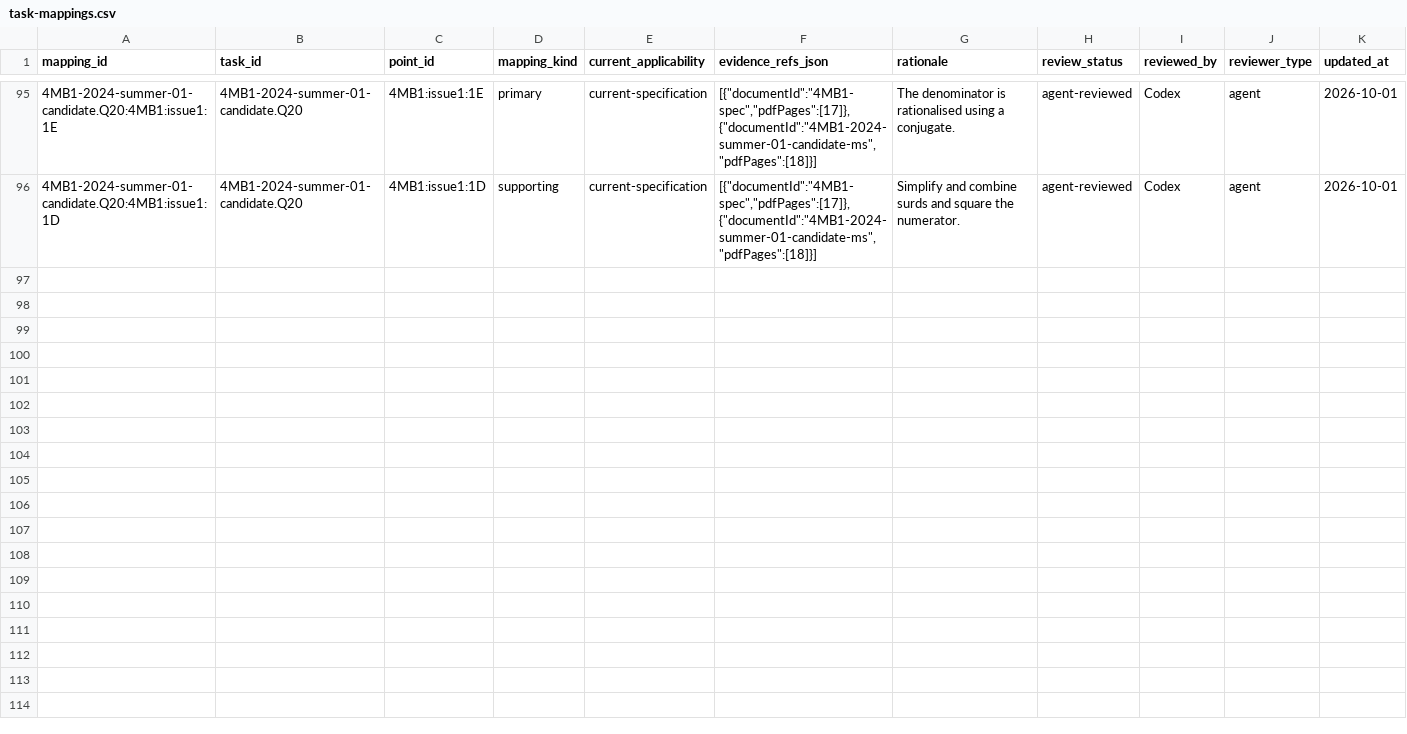
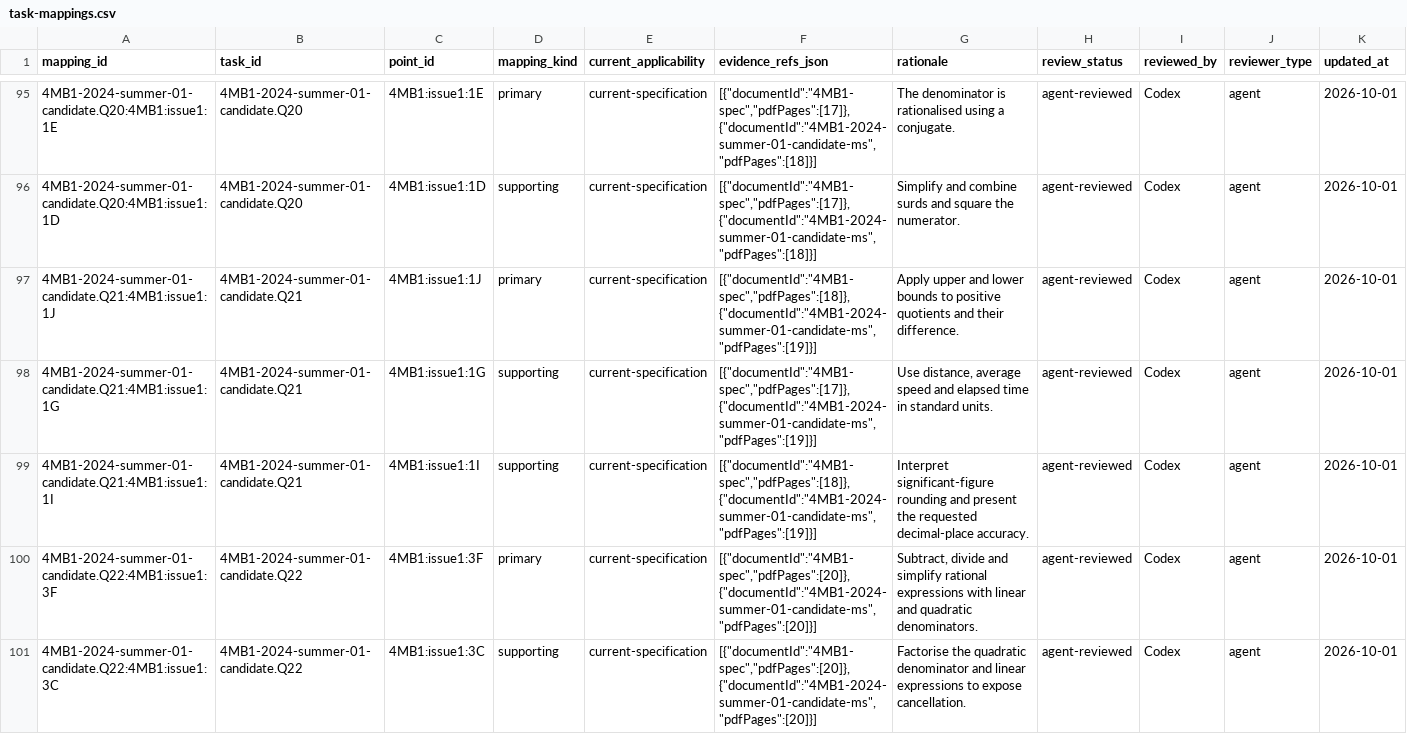
Before and after one commit to peterpeterpeter111/igcses, a CSV file: research/ledger/v1/task-mappings.csv, drawn as a sheet; only a part is shown, gaps mark what is left out; the diff covers the shown part only.

```diff
--- a/research/ledger/v1/task-mappings.csv
+++ b/research/ledger/v1/task-mappings.csv
@@ -96 +96,6 @@ mapping_id,task_id,point_id,mapping_kind,current_applicability,evidence_refs_jso
 4MB1-2024-summer-01-candidate.Q20:4MB1:issue1:1D,4MB1-2024-summer-01-candidate.Q20,4MB1:issue1:1D,supporting,current-specification,"[{""documentId"":""4MB1-spec"",""pdfPages"":[17]},{""documentId"":""4MB1-2024-summer-01-candidate-ms"",""pdfPages"":[18]}]",Simplify and combine surds and square the numerator.,agent-reviewed,Codex,agent,2026-10-01
+4MB1-2024-summer-01-candidate.Q21:4MB1:issue1:1J,4MB1-2024-summer-01-candidate.Q21,4MB1:issue1:1J,primary,current-specification,"[{""documentId"":""4MB1-spec"",""pdfPages"":[18]},{""documentId"":""4MB1-2024-summer-01-candidate-ms"",""pdfPages"":[19]}]",Apply upper and lower bounds to positive quotients and their difference.,agent-reviewed,Codex,agent,2026-10-01
+4MB1-2024-summer-01-candidate.Q21:4MB1:issue1:1G,4MB1-2024-summer-01-candidate.Q21,4MB1:issue1:1G,supporting,current-specification,"[{""documentId"":""4MB1-spec"",""pdfPages"":[17]},{""documentId"":""4MB1-2024-summer-01-candidate-ms"",""pdfPages"":[19]}]","Use distance, average speed and elapsed time in standard units.",agent-reviewed,Codex,agent,2026-10-01
+4MB1-2024-summer-01-candidate.Q21:4MB1:issue1:1I,4MB1-2024-summer-01-candidate.Q21,4MB1:issue1:1I,supporting,current-specification,"[{""documentId"":""4MB1-spec"",""pdfPages"":[18]},{""documentId"":""4MB1-2024-summer-01-candidate-ms"",""pdfPages"":[19]}]",Interpret significant-figure rounding and present the requested decimal-place accuracy.,agent-reviewed,Codex,agent,2026-10-01
+4MB1-2024-summer-01-candidate.Q22:4MB1:issue1:3F,4MB1-2024-summer-01-candidate.Q22,4MB1:issue1:3F,primary,current-specification,"[{""documentId"":""4MB1-spec"",""pdfPages"":[20]},{""documentId"":""4MB1-2024-summer-01-candidate-ms"",""pdfPages"":[20]}]","Subtract, divide and simplify rational expressions with linear and quadratic denominators.",agent-reviewed,Codex,agent,2026-10-01
+4MB1-2024-summer-01-candidate.Q22:4MB1:issue1:3C,4MB1-2024-summer-01-candidate.Q22,4MB1:issue1:3C,supporting,current-specification,"[{""documentId"":""4MB1-spec"",""pdfPages"":[20]},{""documentId"":""4MB1-2024-summer-01-candidate-ms"",""pdfPages"":[20]}]",Factorise the quadratic denominator and linear expressions to expose cancellation.,agent-reviewed,Codex,agent,2026-10-01
```
Also changed, not shown: 4 added rows elsewhere in this file, research/ledger/v1/documents.csv, research/ledger/v1/papers.csv, 17 other files.
